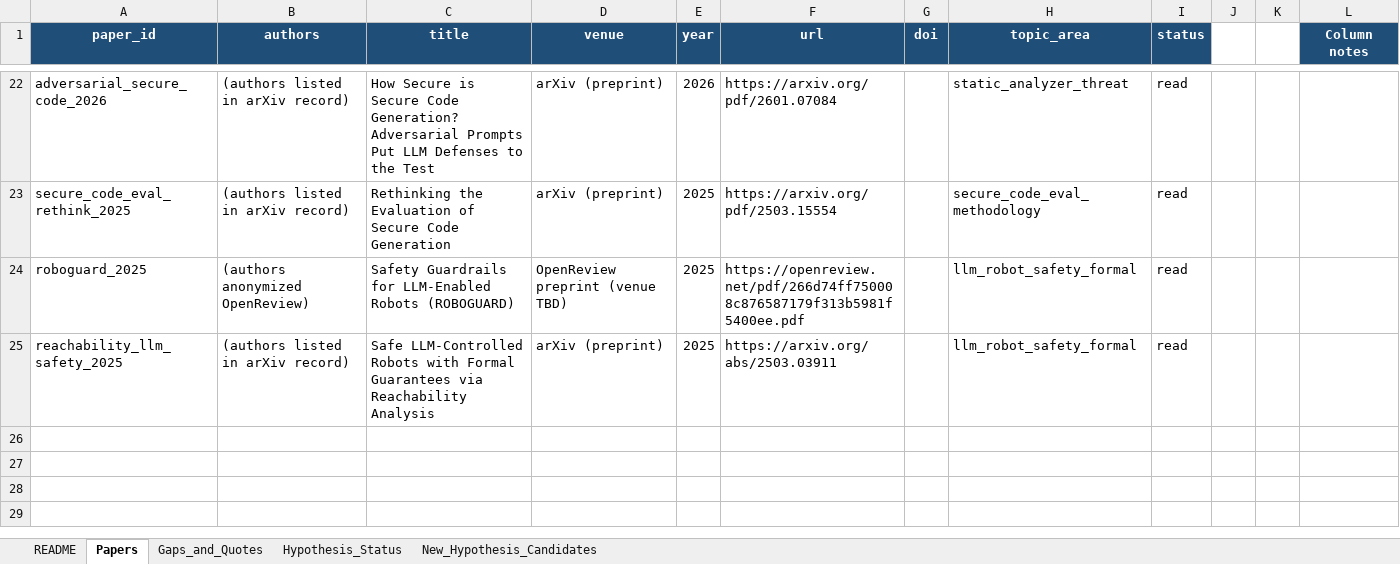
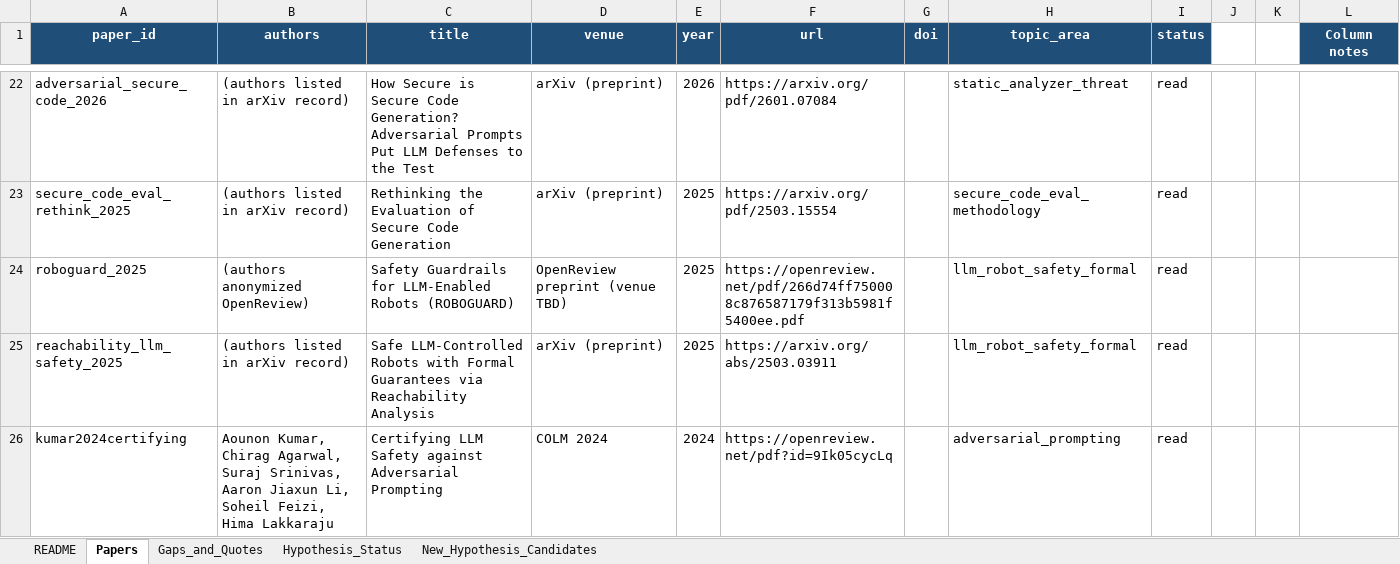
Before and after one commit to dryuemco/industrial_robot_security, an Excel workbook: docs/literature_review.xlsx, sheet Papers, drawn as a sheet; only a part is shown, gaps mark what is left out; values as stored, in another font and other column widths than the file's, no borders; the diff names each change by its address in the sheet, - before the commit and + after, or states it on an @@ line.

Commit message:
docs(lit): add Kumar 2024 COLM (erase-and-check) to Papers sheet
Resolves the Kumar et al. COLM 2024 identification gap noted in synthesis
section 7 (literature_synthesis_ra_l.md L166). The original ENFIELD proposal
referenced 'Kumar et al., COLM 2024' for LLM code-generation security; the
correct paper is:

  Aounon Kumar, Chirag Agarwal, Suraj Srinivas, Aaron Jiaxun Li, Soheil Feizi,
  Hima Lakkaraju. 'Certifying LLM Safety against Adversarial Prompting.'
  COLM 2024. https://openreview.net/pdf?id=9Ik05cycLq

Method: erase-and-check input-side certified defense against adversarial
suffix attacks. Method complementary to ENFIELD's static watchdog (output-
side post-generation check).

Added as row 26 in Papers sheet:
  paper_id:    kumar2024certifying
  topic_area:  adversarial_prompting (existing category, +1 -> 3 entries)
  status:      read

Paper draft references list (paper/draft_v0.1.md L601) plaintext entry
'Kumar et al., Adversarial Attacks on Code Generation, COLM 2024' to be
corrected during the consolidated bibliography pass at end of paper editorial
phase. Excel-only patch, no paper text touched.

CITE placeholder convention for bib tur: [CITE:kumar2024certifying].

Refs: SESSION_22_HANDOFF_PROMPT.md priority 1 item 4
      docs/literature_synthesis_ra_l.md section 7 (Kumar gap closed)

```diff
--- a/docs/literature_review.xlsx (sheet Papers)
+++ b/docs/literature_review.xlsx (sheet Papers)
+row 26: kumar2024certifying | Aounon Kumar, Chirag Agarwal, Suraj Srinivas, Aaron Jiaxun Li, Soheil Feizi, Hima Lakkaraju | Certifying LLM Safety against Adversarial Prompting | COLM 2024 | 2024 | https://openreview.net/pdf?id=9Ik05cycLq |  | adversarial_prompting | read
```
